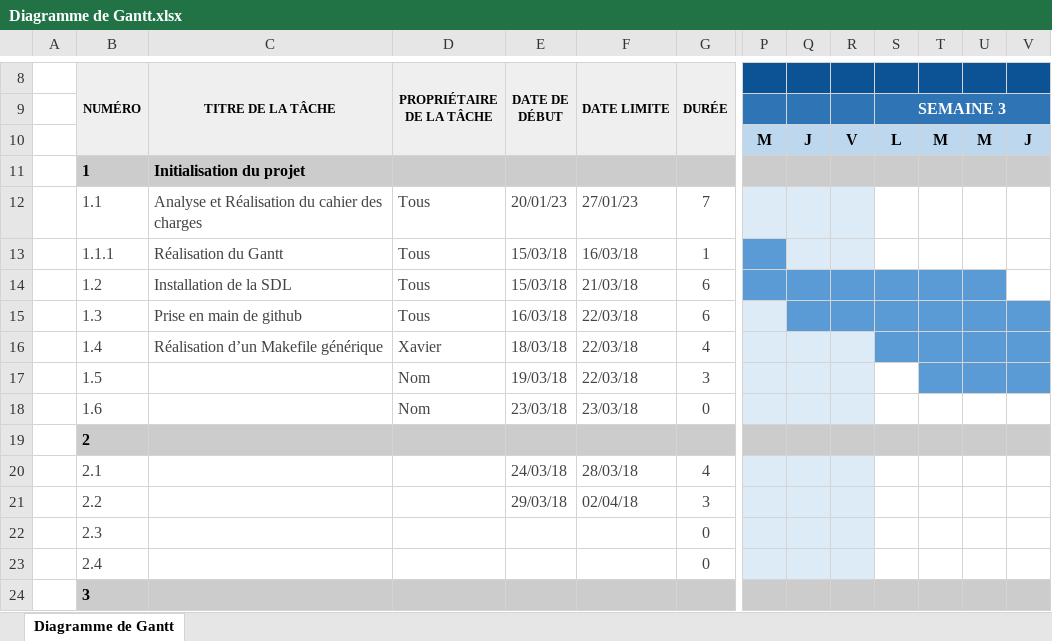
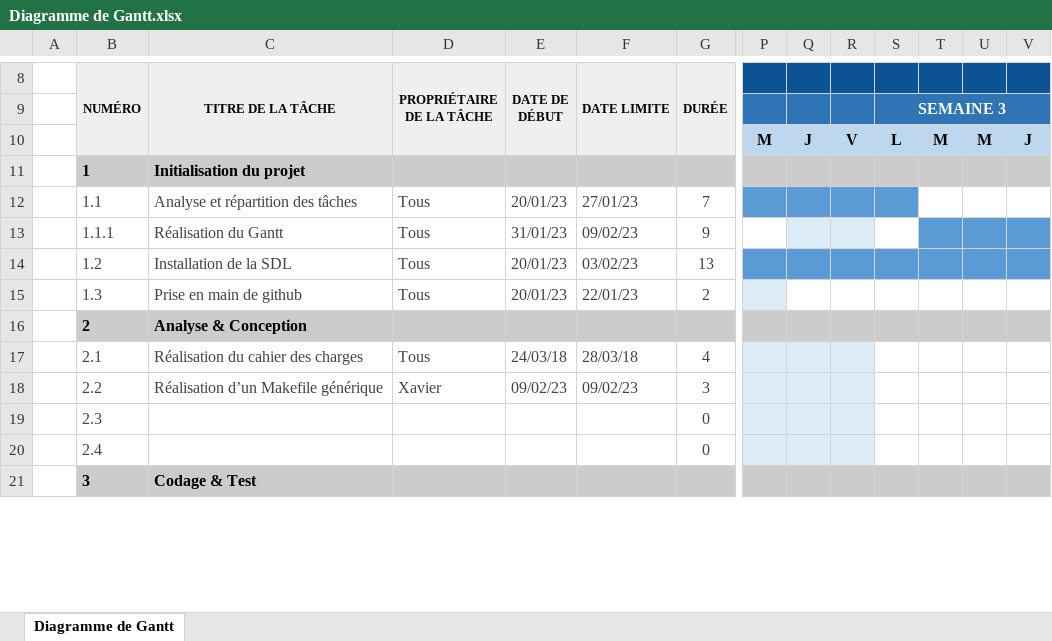
Before and after one commit to abartRaphael/puissance4projetL2-AECB, an Excel workbook: Diagramme de Gantt.xlsx, sheet Diagramme de Gantt, drawn as a sheet; only a part is shown, gaps mark what is left out; values as stored, in another font and other column widths than the file's, no borders; conditional formats not drawn; removed rows and columns are numbered as before the commit, all else as after; rows hold the shown columns only; the diff covers the shown part only; the diff names each change by its address in the sheet, - before the commit and + after, or states it on an @@ line.

Commit message:
Ajout du nouveau Gantt

```diff
--- a/Diagramme de Gantt.xlsx (sheet Diagramme de Gantt)
+++ b/Diagramme de Gantt.xlsx (sheet Diagramme de Gantt)
-C12 (TITRE DE LA TÂCHE): Analyse et Réalisation du cahier des charges
+C12 (TITRE DE LA TÂCHE): Analyse et répartition des tâches
-P12:R12 fill: #DDEBF7
+P12:R12 fill: #5B9BD5
-S12 fill: none
+S12 fill: #5B9BD5
-E13 (DATE DE DÉBUT): 15/03/18
+E13 (DATE DE DÉBUT): 31/01/23
-F13 (DATE LIMITE): 16/03/18
+F13 (DATE LIMITE): 09/02/23
-G13 (DURÉE): 1
+G13 (DURÉE): 9
-P13 fill: #5B9BD5
+P13 fill: none
-T13:V13 fill: none
+T13:V13 fill: #5B9BD5
-E14 (DATE DE DÉBUT): 15/03/18
+E14 (DATE DE DÉBUT): 20/01/23
-F14 (DATE LIMITE): 21/03/18
+F14 (DATE LIMITE): 03/02/23
-G14 (DURÉE): 6
+G14 (DURÉE): 13
-V14 fill: none
+V14 fill: #5B9BD5
-E15 (DATE DE DÉBUT): 16/03/18
+E15 (DATE DE DÉBUT): 20/01/23
-F15 (DATE LIMITE): 22/03/18
+F15 (DATE LIMITE): 22/01/23
-G15 (DURÉE): 6
+G15 (DURÉE): 2
-Q15:V15 fill: #5B9BD5
+Q15:V15 fill: none
-row 16:  | 1.4 | Réalisation d’un Makefile générique | Xavier | 18/03/18 | 22/03/18 | 4
-row 17:  | 1.5 |  | Nom | 19/03/18 | 22/03/18 | 3
-row 18:  | 1.6 |  | Nom | 23/03/18 | 23/03/18 | 0
-C16 (TITRE DE LA TÂCHE): (empty)
+C16 (TITRE DE LA TÂCHE): Analyse & Conception
-C17 (TITRE DE LA TÂCHE): (empty)
+C17 (TITRE DE LA TÂCHE): Réalisation du cahier des charges
-D17 (PROPRIÉTAIRE DE LA TÂCHE): (empty)
+D17 (PROPRIÉTAIRE DE LA TÂCHE): Tous
-C18 (TITRE DE LA TÂCHE): (empty)
+C18 (TITRE DE LA TÂCHE): Réalisation d’un Makefile générique
-D18 (PROPRIÉTAIRE DE LA TÂCHE): (empty)
+D18 (PROPRIÉTAIRE DE LA TÂCHE): Xavier
-E18 (DATE DE DÉBUT): 29/03/18
+E18 (DATE DE DÉBUT): 09/02/23
-F18 (DATE LIMITE): 02/04/18
+F18 (DATE LIMITE): 09/02/23
-C21 (TITRE DE LA TÂCHE): (empty)
+C21 (TITRE DE LA TÂCHE): Codage & Test
```
Also changed, not shown: 2 added rows, 2 removed rows, 4 edited cells and cell formats elsewhere in this sheet, 1 other file.
